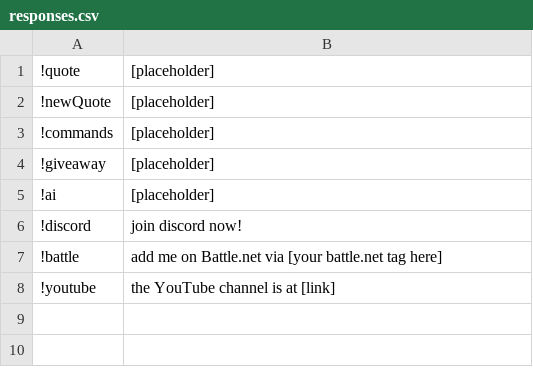
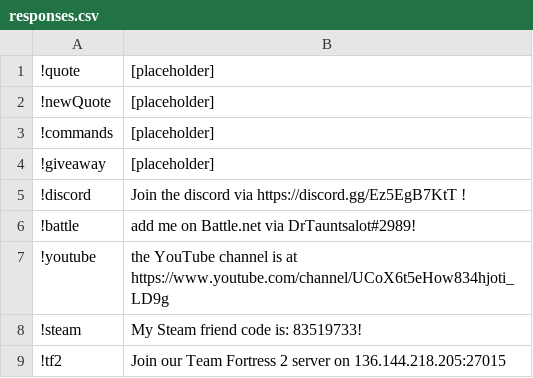
Before and after one commit to MattNeuro/TwitchBot, a CSV file: build/responses.csv, drawn as a sheet.

```diff
--- a/build/responses.csv
+++ b/build/responses.csv
@@ -4,5 +4,6 @@
 !giveaway,[placeholder]
-!ai,[placeholder]
-!discord,join discord now!
-!battle,add me on Battle.net via [your battle.net tag here]
-!youtube,the YouTube channel is at [link]
+!discord,Join the discord via https://discord.gg/Ez5EgB7KtT !
+!battle,add me on Battle.net via DrTauntsalot#2989!
+!youtube,the YouTube channel is at https://www.youtube.com/channel/UCoX6t5eHow834hjoti_LD9g
+!steam,My Steam friend code is: 83519733!
+!tf2,Join our Team Fortress 2 server on 136.144.218.205:27015
```
Also changed, not shown: 5 other files.
